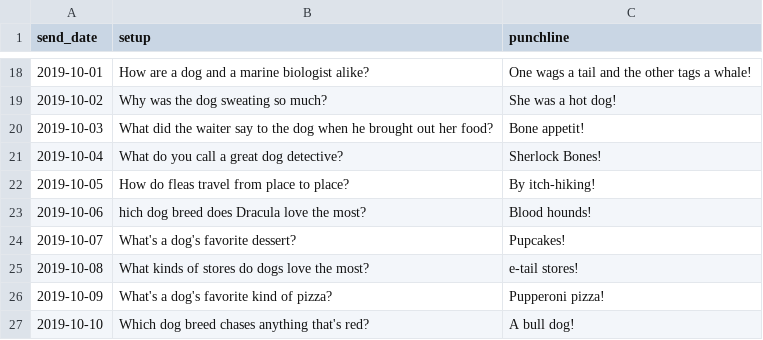
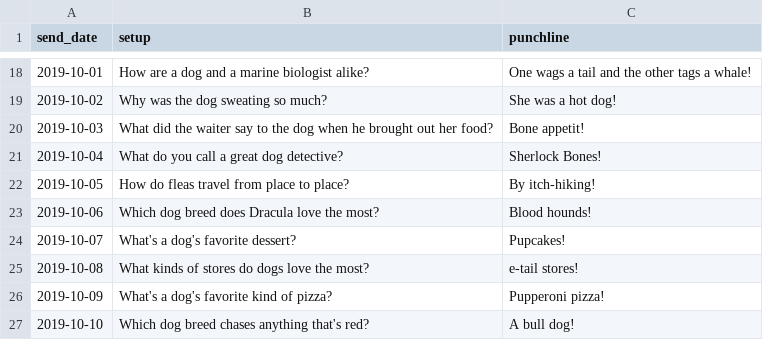
Before and after one commit to tdmorello/bplusjokes, a CSV file: dog_jokes.csv, drawn as a sheet; only a part is shown, gaps mark what is left out.

Commit message:
Fix dog_jokes.csv

```diff
--- a/dog_jokes.csv
+++ b/dog_jokes.csv
@@ -22,3 +22,3 @@
 "2019-10-05","How do fleas travel from place to place?","By itch-hiking!"
-"2019-10-06","hich dog breed does Dracula love the most?","Blood hounds!"
+"2019-10-06","Which dog breed does Dracula love the most?","Blood hounds!"
 "2019-10-07","What's a dog's favorite dessert?","Pupcakes!"
```
